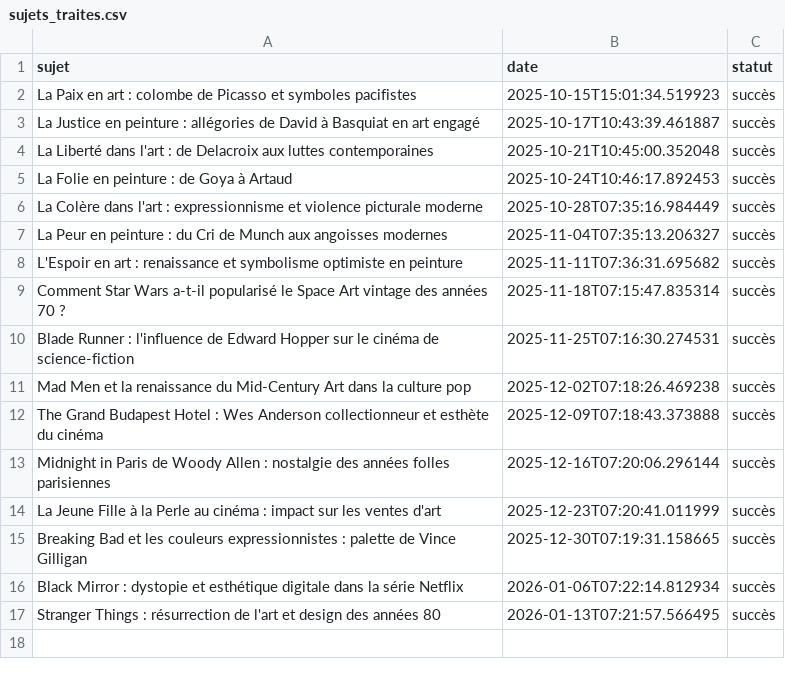
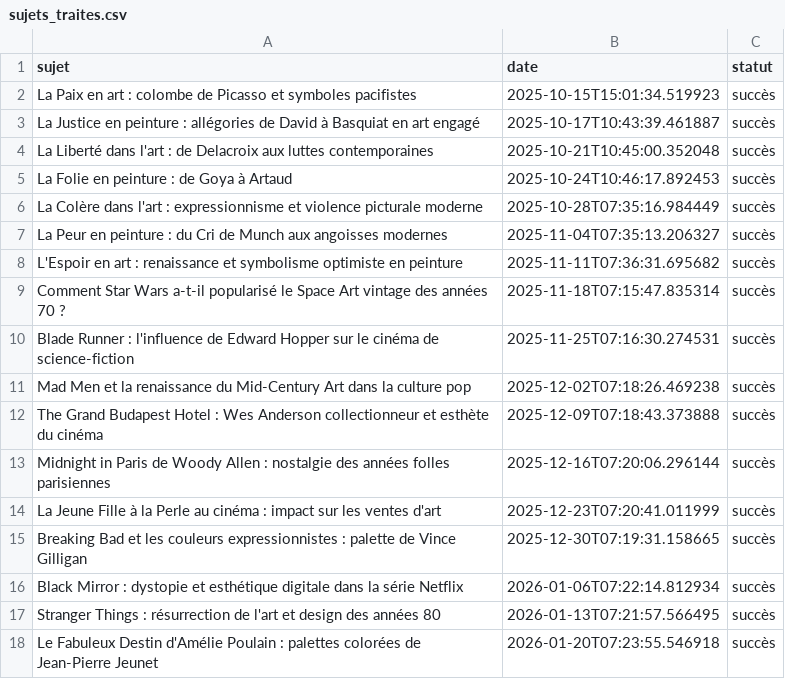
Before and after one commit to Metalosmose21/Artistes-celebres-2, a CSV file: sujets_traites.csv, drawn as a sheet.

```diff
--- a/sujets_traites.csv
+++ b/sujets_traites.csv
@@ -17 +17,2 @@ Black Mirror : dystopie et esthétique digitale dans la série Netflix,2026-01-0
 Stranger Things : résurrection de l'art et design des années 80,2026-01-13T07:21:57.566495,succès
+Le Fabuleux Destin d'Amélie Poulain : palettes colorées de Jean-Pierre Jeunet,2026-01-20T07:23:55.546918,succès
```
Also changed, not shown: sujets.csv.
